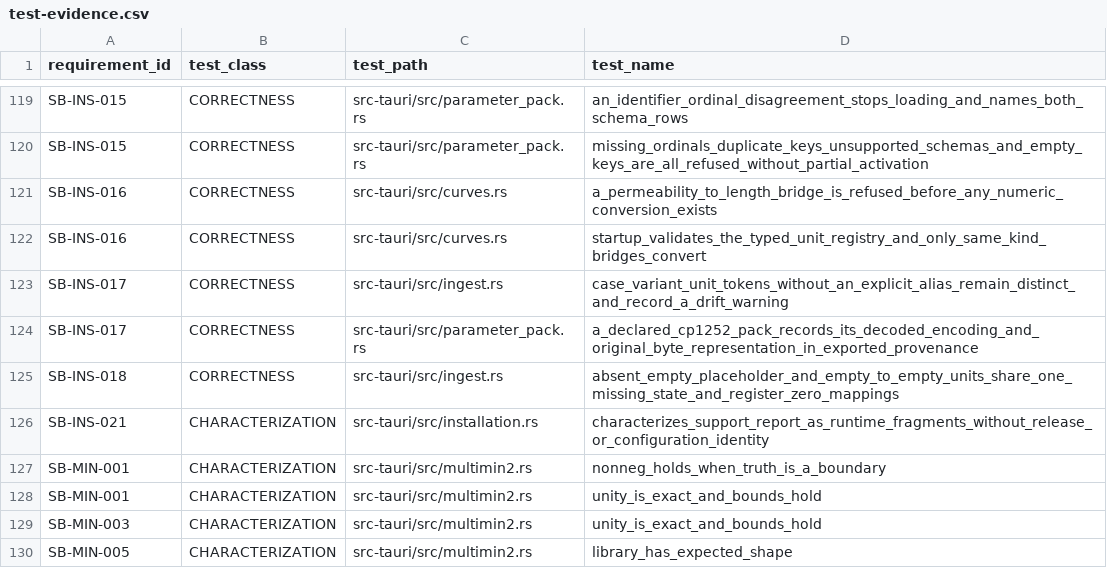
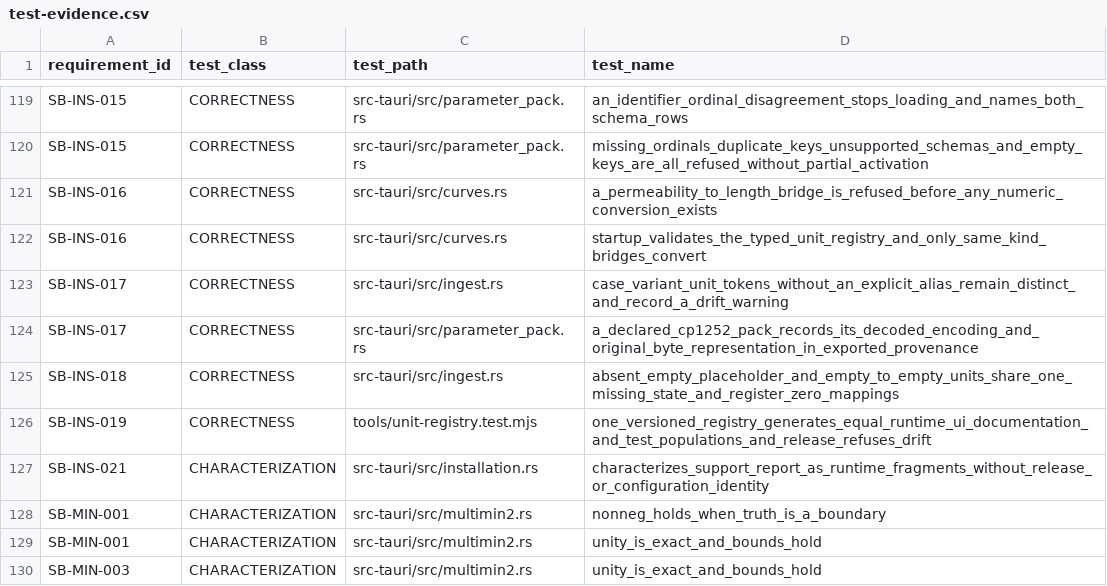
Before and after one commit to jauharst/SandiBumi, a CSV file: docs/takeover/test-evidence.csv, drawn as a sheet; only a part is shown, gaps mark what is left out; the shorter side is filled out with more unchanged rows.

```diff
--- a/docs/takeover/test-evidence.csv
+++ b/docs/takeover/test-evidence.csv
@@ -125,2 +125,3 @@
 "SB-INS-018","CORRECTNESS","src-tauri/src/ingest.rs","absent_empty_placeholder_and_empty_to_empty_units_share_one_missing_state_and_register_zero_mappings"
+"SB-INS-019","CORRECTNESS","tools/unit-registry.test.mjs","one_versioned_registry_generates_equal_runtime_ui_documentation_and_test_populations_and_release_refuses_drift"
 "SB-INS-021","CHARACTERIZATION","src-tauri/src/installation.rs","characterizes_support_report_as_runtime_fragments_without_release_or_configuration_identity"
```
Also changed, not shown: docs/takeover/requirements.csv, 19 other files.
